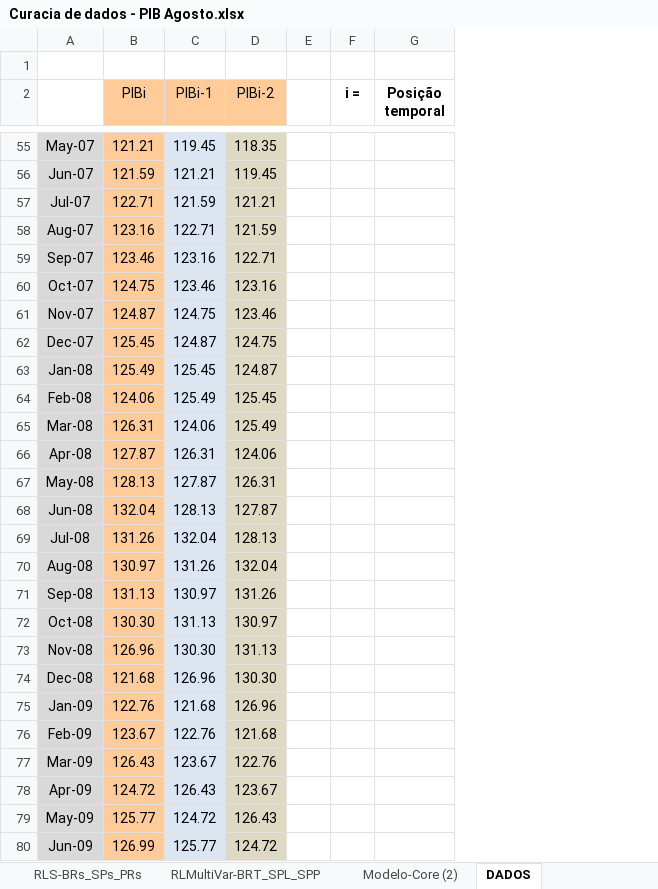
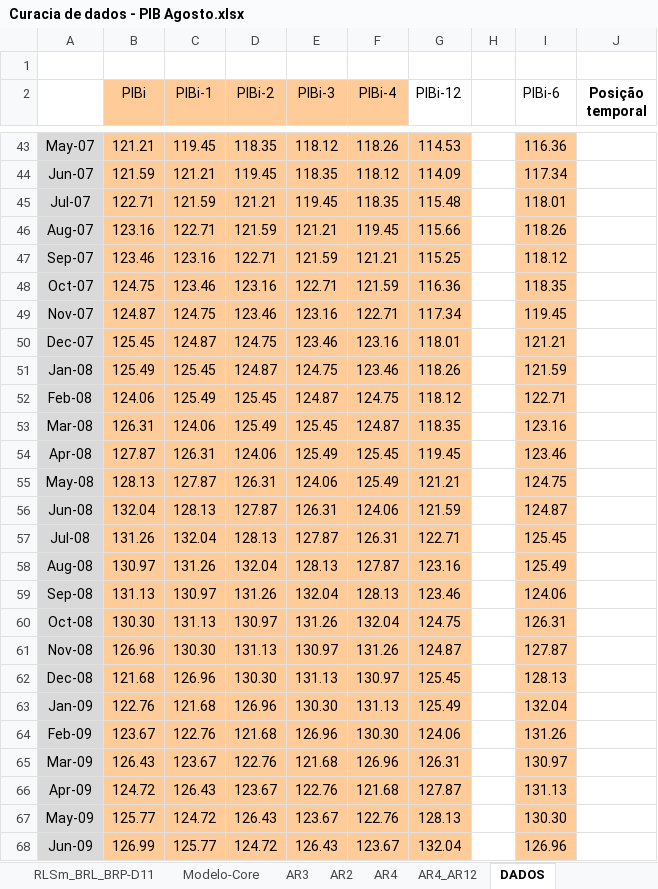
Before and after one commit to alijackson/Big-Data_Fiap, an Excel workbook: aula03/Curacia de dados - PIB Agosto.xlsx, sheet DADOS, drawn as a sheet; only a part is shown, gaps mark what is left out; values as stored, in another font and other column widths than the file's, no borders; removed rows and columns are numbered as before the commit, all else as after; the diff covers the shown part only; the diff names each change by its address in the sheet, - before the commit and + after, or states it on an @@ line.

Commit message:
Modelo Excel 	Entender melhor como funciona o pacote do R 	Atraves do excel.

```diff
--- a/aula03/Curacia de dados - PIB Agosto.xlsx (sheet DADOS)
+++ b/aula03/Curacia de dados - PIB Agosto.xlsx (sheet DADOS)
-sheet tab: Modelo-Core (2)
+sheet tab: Modelo-Core
+sheet tab: RLSm_BRL_BRP-D11
+sheet tab: AR3
+sheet tab: AR2
+sheet tab: AR4
+sheet tab: AR4_AR12
+column E (PIBi-3), rows 43-68: 118.12 | 118.35 | 119.45 | 121.21 | 121.59 | 122.71 | 123.16 | 123.46 | 124.75 | 124.87 | 125.45 | 125.49 | 124.06 | 126.31 | 127.87 | 128.13 | 132.04 | 131.26 | 130.97 | 131.13 | 130.30 | 126.96 | 121.68 | 122.76 | 123.67 | 126.43
+column F (PIBi-4), rows 43-68: 118.26 | 118.12 | 118.35 | 119.45 | 121.21 | 121.59 | 122.71 | 123.16 | 123.46 | 124.75 | 124.87 | 125.45 | 125.49 | 124.06 | 126.31 | 127.87 | 128.13 | 132.04 | 131.26 | 130.97 | 131.13 | 130.30 | 126.96 | 121.68 | 122.76 | 123.67
+column G (PIBi-12), rows 43-68: 114.53 | 114.09 | 115.48 | 115.66 | 115.25 | 116.36 | 117.34 | 118.01 | 118.26 | 118.12 | 118.35 | 119.45 | 121.21 | 121.59 | 122.71 | 123.16 | 123.46 | 124.75 | 124.87 | 125.45 | 125.49 | 124.06 | 126.31 | 127.87 | 128.13 | 132.04
-column F (i =), empty
+column I (PIBi-6), rows 43-68: 116.36 | 117.34 | 118.01 | 118.26 | 118.12 | 118.35 | 119.45 | 121.21 | 121.59 | 122.71 | 123.16 | 123.46 | 124.75 | 124.87 | 125.45 | 125.49 | 124.06 | 126.31 | 127.87 | 128.13 | 132.04 | 131.26 | 130.97 | 131.13 | 130.30 | 126.96
-C43:C68 fill: #DCE6F2
+C43:C68 fill: #FFCC99
-D43:D68 fill: #DDD9C3
+D43:D68 fill: #FFCC99
```
Also changed, not shown: 49 removed rows, 32 edited cells and cell formats elsewhere in this sheet, sheet Modelo-Core, sheet RLS-BRL_BRP, other sheet tabs, formulas that keep their value.
